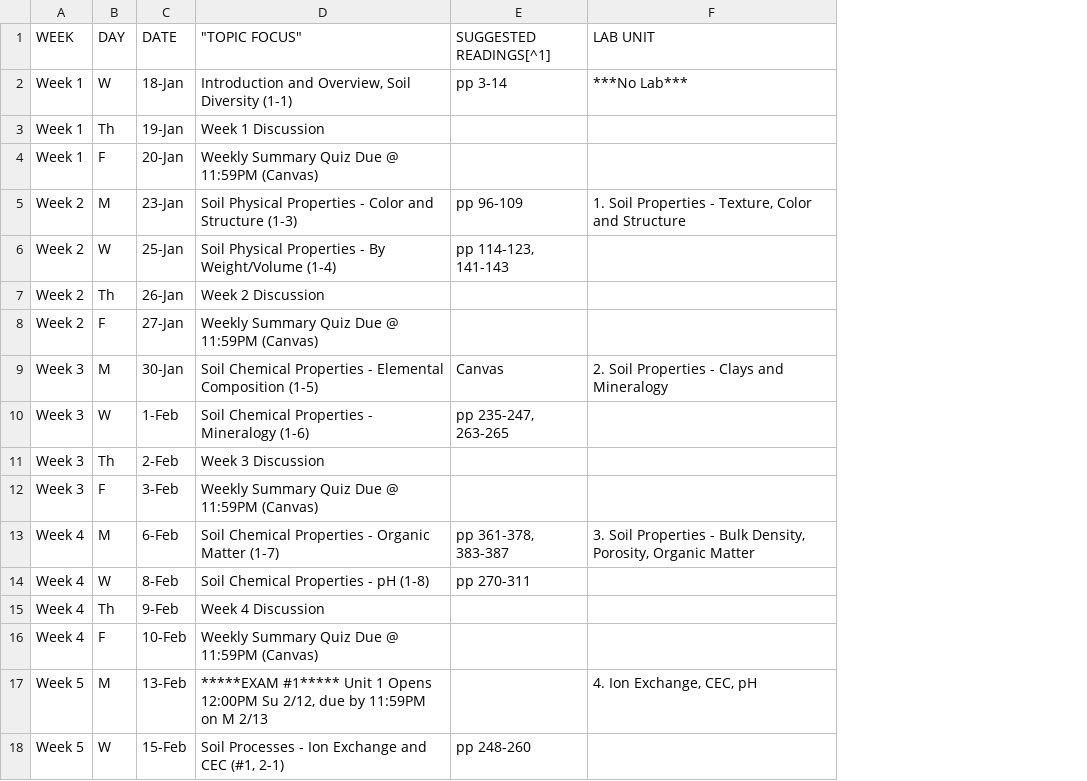
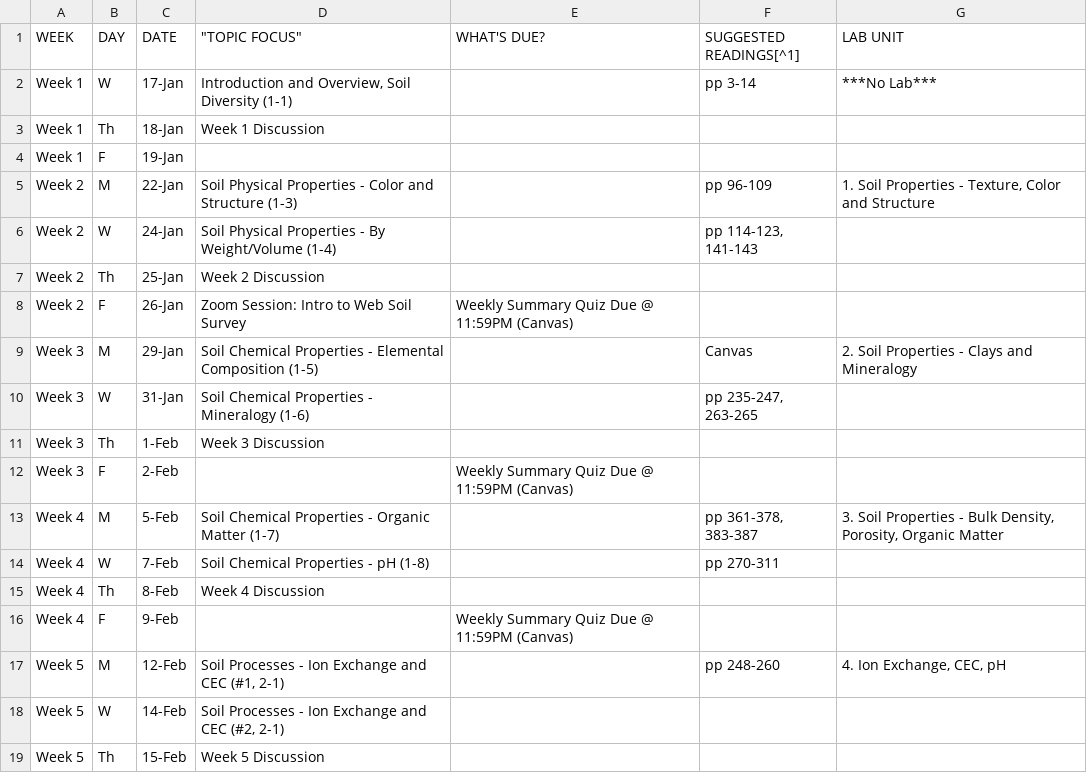
Before and after one commit to umn-soil-2125/soil-2125-syllabus, a CSV file: class-schedule.csv, drawn as a sheet; only a part is shown; removed rows and columns are numbered as before the commit, all else as after; the diff covers the shown part only; the diff names each change by its address in the sheet, - before the commit and + after, or states it on an @@ line.

```diff
--- a/class-schedule.csv
+++ b/class-schedule.csv
+column E (WHAT'S DUE?), row 8: Weekly Summary Quiz Due @ 11:59PM (Canvas); rows 12-16: Weekly Summary Quiz Due @ 11:59PM (Canvas) |  |  |  | Weekly Summary Quiz Due @ 11:59PM (Canvas)
-C2 (DATE): 18-Jan
+C2 (DATE): 17-Jan
+row 3: Week 1 | Th | 18-Jan | Week 1 Discussion
-B4 (DAY): Th
+B4 (DAY): F
-D4 ("TOPIC FOCUS"): Week 1 Discussion
+D4 ("TOPIC FOCUS"): (empty)
-row 4: Week 1 | F | 20-Jan | Weekly Summary Quiz Due @ 11:59PM (Canvas)
-C5 (DATE): 23-Jan
+C5 (DATE): 22-Jan
-C6 (DATE): 25-Jan
+C6 (DATE): 24-Jan
-C7 (DATE): 26-Jan
+C7 (DATE): 25-Jan
-C8 (DATE): 27-Jan
+C8 (DATE): 26-Jan
-D8 ("TOPIC FOCUS"): Weekly Summary Quiz Due @ 11:59PM (Canvas)
+D8 ("TOPIC FOCUS"): Zoom Session: Intro to Web Soil Survey
-C9 (DATE): 30-Jan
+C9 (DATE): 29-Jan
+row 10: Week 3 | W | 31-Jan | Soil Chemical Properties - Mineralogy (1-6) |  | pp 235-247, 263-265
-B11 (DAY): W
+B11 (DAY): Th
-D11 ("TOPIC FOCUS"): Soil Chemical Properties - Mineralogy (1-6)
+D11 ("TOPIC FOCUS"): Week 3 Discussion
-F11 (SUGGESTED READINGS[^1]): pp 235-247, 263-265
+F11 (SUGGESTED READINGS[^1]): (empty)
-B12 (DAY): Th
+B12 (DAY): F
-D12 ("TOPIC FOCUS"): Week 3 Discussion
+D12 ("TOPIC FOCUS"): (empty)
-row 12: Week 3 | F | 3-Feb | Weekly Summary Quiz Due @ 11:59PM (Canvas)
-C13 (DATE): 6-Feb
+C13 (DATE): 5-Feb
-C14 (DATE): 8-Feb
+C14 (DATE): 7-Feb
-C15 (DATE): 9-Feb
+C15 (DATE): 8-Feb
-C16 (DATE): 10-Feb
+C16 (DATE): 9-Feb
-D16 ("TOPIC FOCUS"): Weekly Summary Quiz Due @ 11:59PM (Canvas)
+D16 ("TOPIC FOCUS"): (empty)
-C17 (DATE): 13-Feb
+C17 (DATE): 12-Feb
-D17 ("TOPIC FOCUS"): *****EXAM #1***** Unit 1 Opens 12:00PM Su 2/12, due by 11:59PM on M 2/13
+D17 ("TOPIC FOCUS"): Soil Processes - Ion Exchange and CEC (#1, 2-1)
-F17 (SUGGESTED READINGS[^1]): (empty)
+F17 (SUGGESTED READINGS[^1]): pp 248-260
+row 18: Week 5 | W | 14-Feb | Soil Processes - Ion Exchange and CEC (#2, 2-1)
-B19 (DAY): W
+B19 (DAY): Th
-D19 ("TOPIC FOCUS"): Soil Processes - Ion Exchange and CEC (#1, 2-1)
+D19 ("TOPIC FOCUS"): Week 5 Discussion
-F19 (SUGGESTED READINGS[^1]): pp 248-260
+F19 (SUGGESTED READINGS[^1]): (empty)
```
Also changed, not shown: 2 removed rows and 58 edited cells elsewhere in this file, 30 other files.
